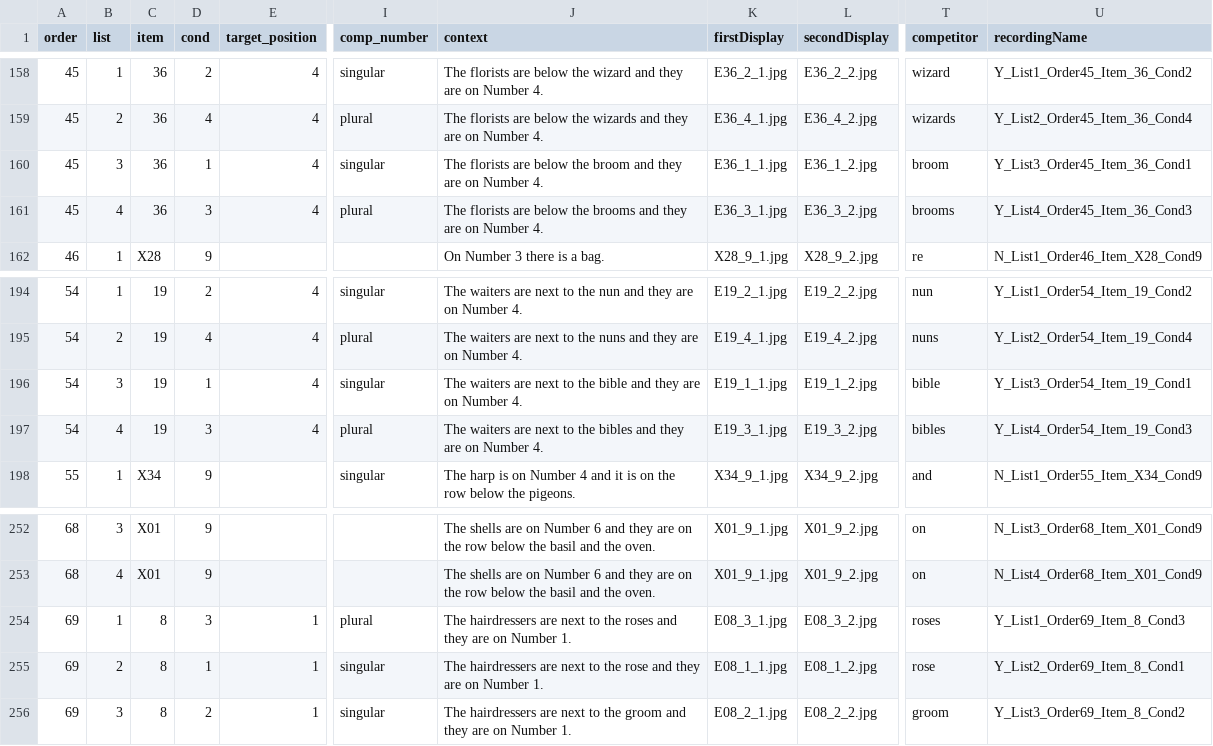
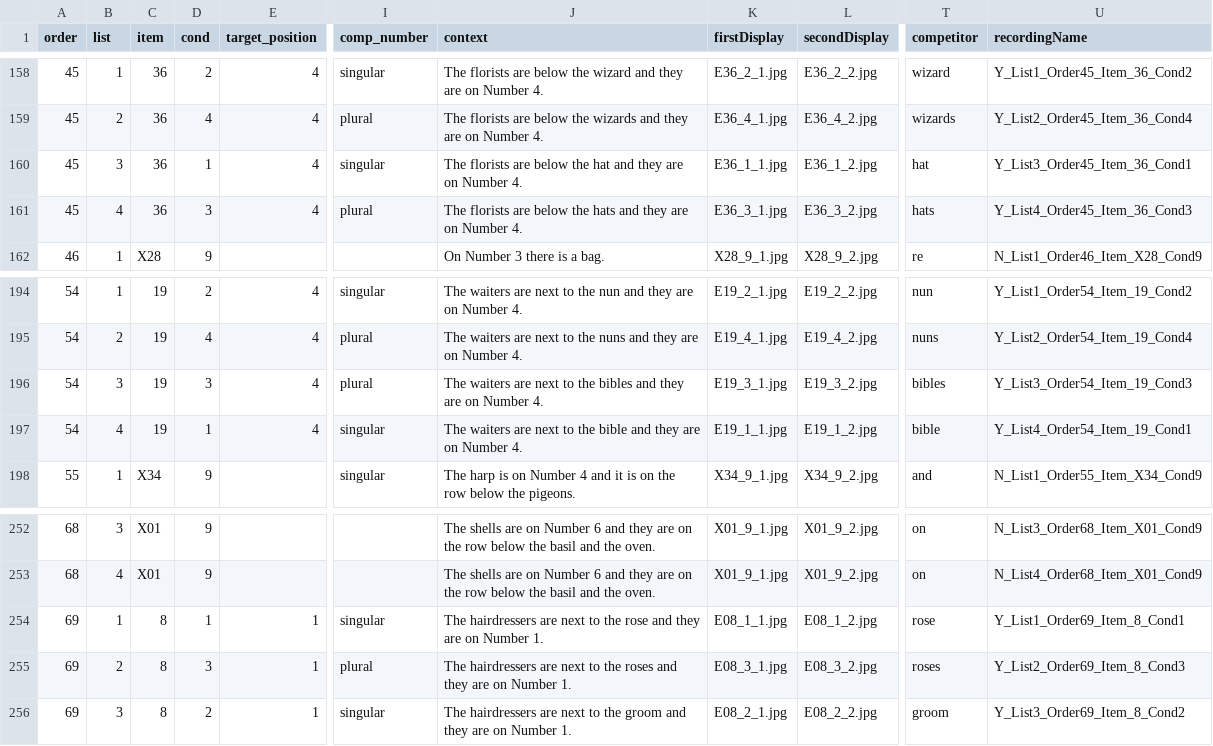
Before and after one commit to awpzs/Number_ENG_Exp4, a CSV file: chunk_includes/fulldesign.csv, drawn as a sheet; only a part is shown, gaps mark what is left out; the diff covers the shown part only; the diff names each change by its address in the sheet, - before the commit and + after, or states it on an @@ line.

Commit message:
adjusted lists

```diff
--- a/chunk_includes/fulldesign.csv
+++ b/chunk_includes/fulldesign.csv
-J160 (context): …below the broom and they…
+J160 (context): …below the hat and they…
-T160 (competitor): broom
+T160 (competitor): hat
-J161 (context): …below the brooms and they…
+J161 (context): …below the hats and they…
-T161 (competitor): brooms
+T161 (competitor): hats
-D196 (cond): 1
+D196 (cond): 3
-I196 (comp_number): singular
+I196 (comp_number): plural
-J196 (context): …to the bible and they…
+J196 (context): …to the bibles and they…
-K196 (firstDisplay): E19_1_1.jpg
+K196 (firstDisplay): E19_3_1.jpg
-L196 (secondDisplay): E19_1_2.jpg
+L196 (secondDisplay): E19_3_2.jpg
-T196 (competitor): bible
+T196 (competitor): bibles
-U196 (recordingName): Y_List3_Order54_Item_19_Cond1
+U196 (recordingName): Y_List3_Order54_Item_19_Cond3
-D197 (cond): 3
+D197 (cond): 1
-I197 (comp_number): plural
+I197 (comp_number): singular
-J197 (context): …to the bibles and they…
+J197 (context): …to the bible and they…
-K197 (firstDisplay): E19_3_1.jpg
+K197 (firstDisplay): E19_1_1.jpg
-L197 (secondDisplay): E19_3_2.jpg
+L197 (secondDisplay): E19_1_2.jpg
-T197 (competitor): bibles
+T197 (competitor): bible
-U197 (recordingName): Y_List4_Order54_Item_19_Cond3
+U197 (recordingName): Y_List4_Order54_Item_19_Cond1
-D254 (cond): 3
+D254 (cond): 1
-I254 (comp_number): plural
+I254 (comp_number): singular
-J254 (context): …to the roses and they…
+J254 (context): …to the rose and they…
-K254 (firstDisplay): E08_3_1.jpg
+K254 (firstDisplay): E08_1_1.jpg
-L254 (secondDisplay): E08_3_2.jpg
+L254 (secondDisplay): E08_1_2.jpg
-T254 (competitor): roses
+T254 (competitor): rose
-U254 (recordingName): Y_List1_Order69_Item_8_Cond3
+U254 (recordingName): Y_List1_Order69_Item_8_Cond1
-D255 (cond): 1
+D255 (cond): 3
-I255 (comp_number): singular
+I255 (comp_number): plural
-J255 (context): …to the rose and they…
+J255 (context): …to the roses and they…
-K255 (firstDisplay): E08_1_1.jpg
+K255 (firstDisplay): E08_3_1.jpg
-L255 (secondDisplay): E08_1_2.jpg
+L255 (secondDisplay): E08_3_2.jpg
-T255 (competitor): rose
+T255 (competitor): roses
-U255 (recordingName): Y_List2_Order69_Item_8_Cond1
+U255 (recordingName): Y_List2_Order69_Item_8_Cond3
```
Also changed, not shown: 94 edited cells elsewhere in this file, 9 other files.
